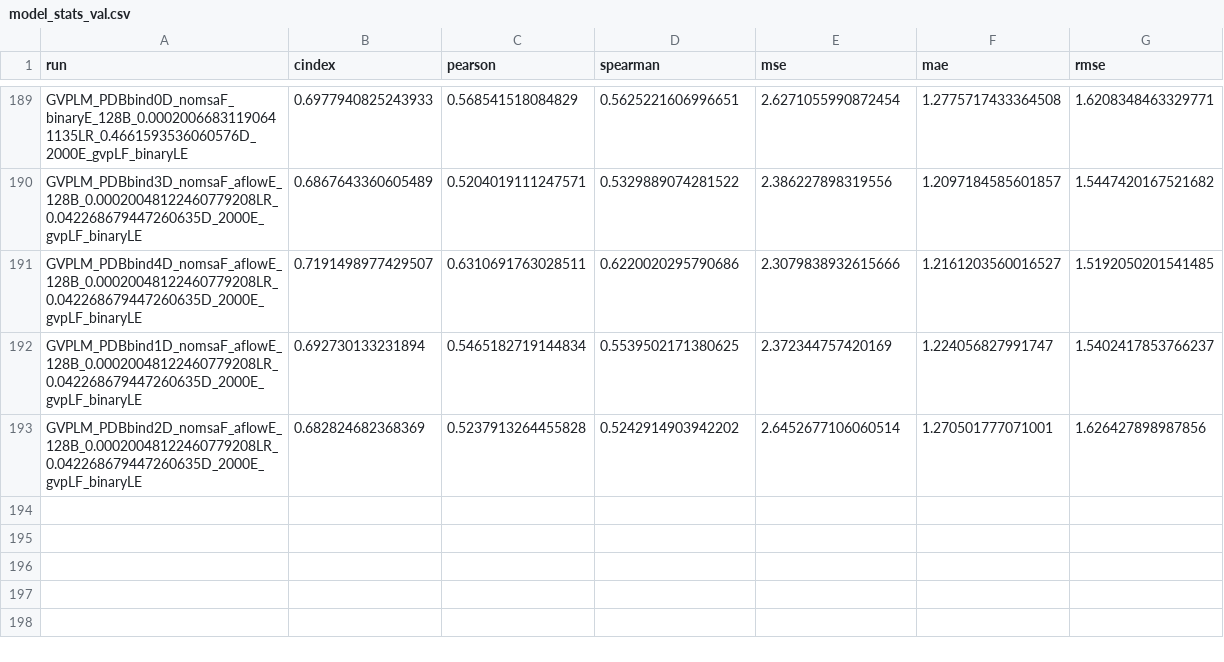
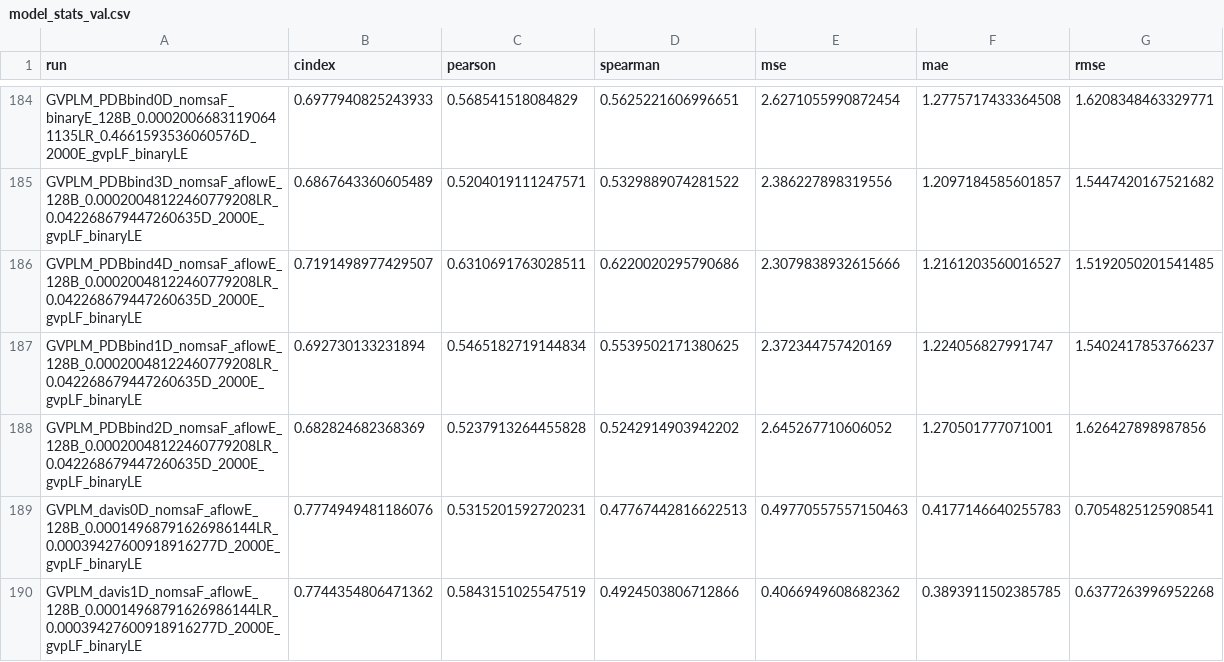
Before and after one commit to jyaacoub/MutDTA, a CSV file: results/model_media/model_stats_val.csv, drawn as a sheet; only a part is shown, gaps mark what is left out; the diff covers the shown part only.

```diff
--- a/results/model_media/model_stats_val.csv
+++ b/results/model_media/model_stats_val.csv
@@ -192,2 +187,4 @@ GVPLM_PDBbind4D_nomsaF_aflowE_128B_0.00020048122460779208LR_0.042268679447260635
 GVPLM_PDBbind1D_nomsaF_aflowE_128B_0.00020048122460779208LR_0.042268679447260635D_2000E_gvpLF_binaryLE,0.692730133231894,0.5465182719144834,0.5539502171380625,2.372344757420169,1.224056827991747,1.5402417853766237
-GVPLM_PDBbind2D_nomsaF_aflowE_128B_0.00020048122460779208LR_0.042268679447260635D_2000E_gvpLF_binaryLE,0.682824682368369,0.5237913264455828,0.5242914903942202,2.6452677106060514,1.270501777071001,1.626427898987856
+GVPLM_PDBbind2D_nomsaF_aflowE_128B_0.00020048122460779208LR_0.042268679447260635D_2000E_gvpLF_binaryLE,0.682824682368369,0.5237913264455828,0.5242914903942202,2.645267710606052,1.270501777071001,1.626427898987856
+GVPLM_davis0D_nomsaF_aflowE_128B_0.00014968791626986144LR_0.00039427600918916277D_2000E_gvpLF_binaryLE,0.7774949481186076,0.5315201592720231,0.47767442816622513,0.49770557557150463,0.4177146640255783,0.7054825125908541
+GVPLM_davis1D_nomsaF_aflowE_128B_0.00014968791626986144LR_0.00039427600918916277D_2000E_gvpLF_binaryLE,0.7744354806471362,0.5843151025547519,0.4924503806712866,0.4066949608682362,0.3893911502385785,0.6377263996952268
```
Also changed, not shown: 3 added rows, 5 removed rows and 1 edited cell elsewhere in this file, results/model_media/model_stats.csv, 1 other file.
